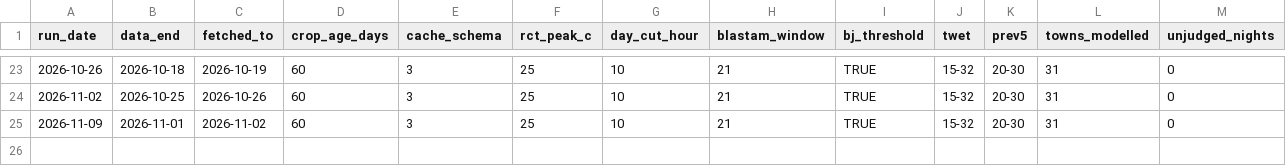
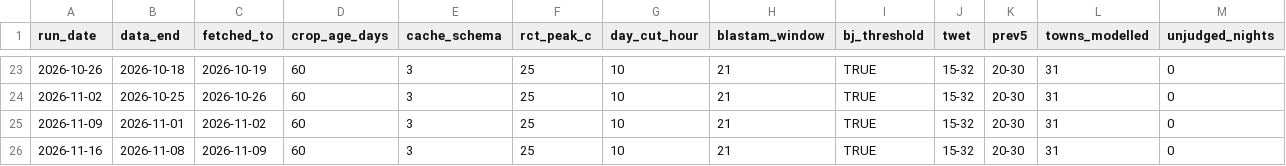
Before and after one commit to ben-ovenden/leaf-blast-epirice, a CSV file: blast_outputs/run_log.csv, drawn as a sheet; only a part is shown, gaps mark what is left out; rows hold the shown columns only; the diff names each change by its address in the sheet, - before the commit and + after, or states it on an @@ line.

```diff
--- a/blast_outputs/run_log.csv
+++ b/blast_outputs/run_log.csv
+row 26: 2026-11-16 | 2026-11-08 | 2026-11-09 | 60 | 3 | 25 | 10 | 21 | TRUE | 15-32 | 20-30 | 31 | 0
```
Also changed, not shown: blast_outputs/blastam_trends.csv, blast_outputs/town_trends.csv, 4 other files.
